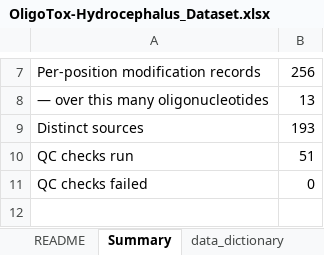
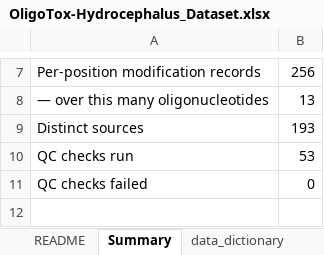
Before and after one commit to naviero1/Oligos, an Excel workbook: toxicity/hydrocephalus/OligoTox-Hydrocephalus_Dataset.xlsx, sheet Summary, drawn as a sheet; only a part is shown, gaps mark what is left out; values as stored, in another font and other column widths than the file's, no borders; the diff names each change by its address in the sheet, - before the commit and + after, or states it on an @@ line.

```diff
--- a/toxicity/hydrocephalus/OligoTox-Hydrocephalus_Dataset.xlsx (sheet Summary)
+++ b/toxicity/hydrocephalus/OligoTox-Hydrocephalus_Dataset.xlsx (sheet Summary)
-B10: 51
+B10: 53
```
Also changed, not shown: sheet sources, 14 other files.
